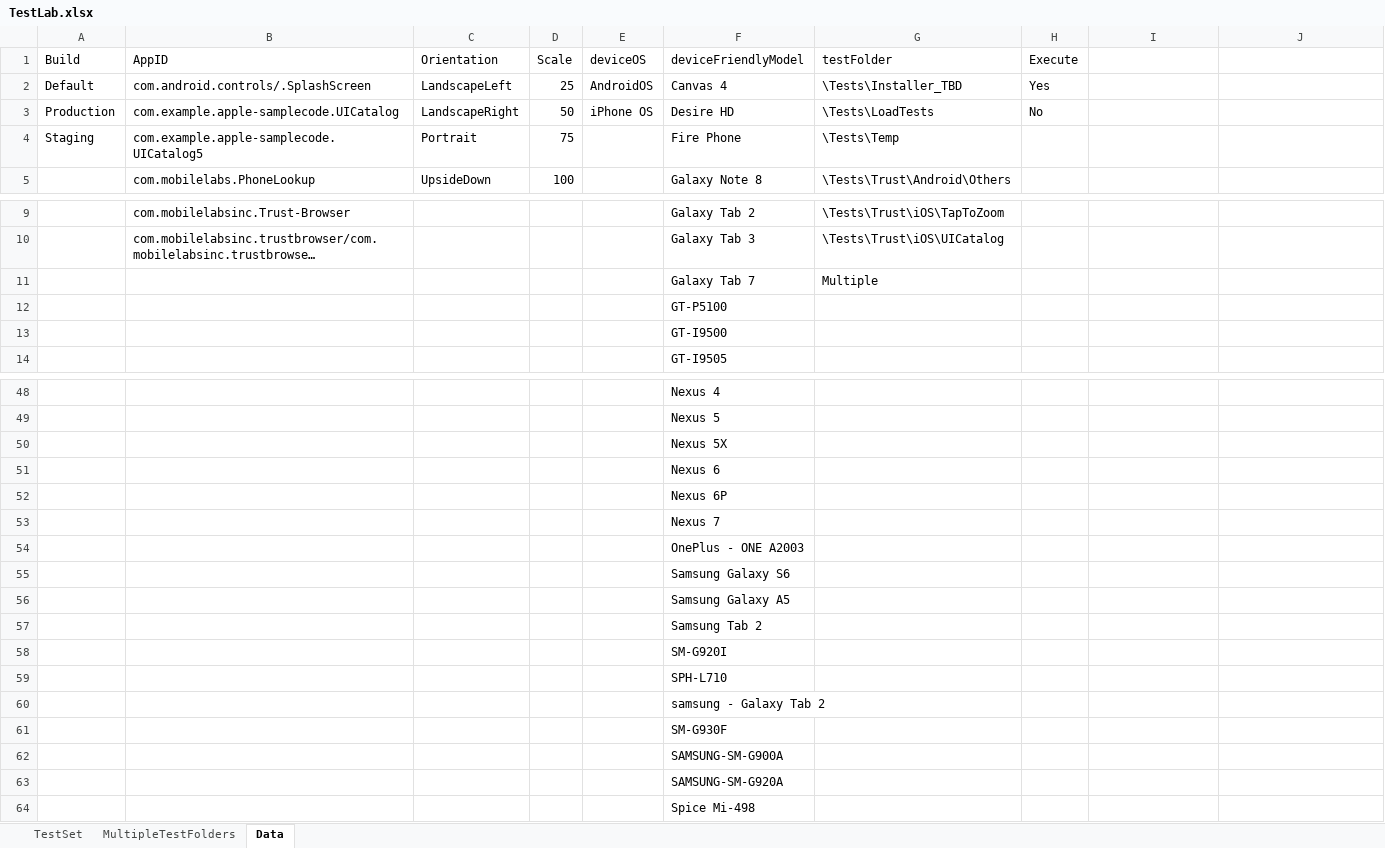
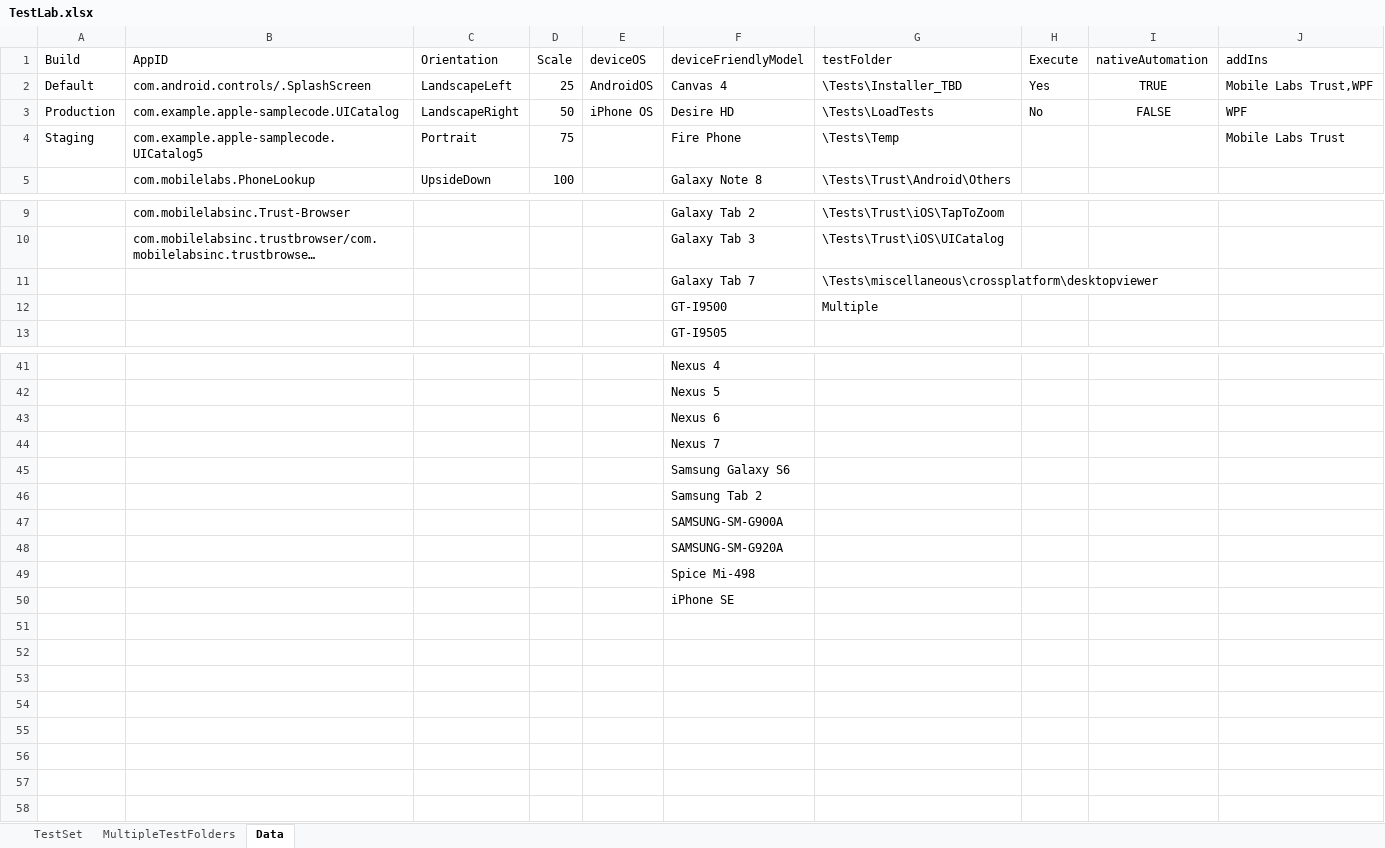
Before and after one commit to Pradeep-ML/MobileLabsAutomationFramework, an Excel workbook: Environment/TestLab.xlsx, sheet Data, drawn as a sheet; only a part is shown, gaps mark what is left out; long unchanged cells end in …; values as stored, in another font and other column widths than the file's, no borders; removed rows and columns are numbered as before the commit, all else as after; the diff covers the shown part only; the diff names each change by its address in the sheet, - before the commit and + after, or states it on an @@ line.

Commit message:
Major framework updates
1. DesktopViewerUI test has been added >
%MobileLabsAutomationFramework\Tests\miscellaneous\crossplatform\desktop
viewer
2. TestLab.xlsx updates - New fields added for nativeautomation and UFT
addIns
3. ExecuteTestSet.vbs will now check TestLab.xlsx for the UFT addIns to
load.
4. DesktopViewer.qfl has been added which will include all Desktop
Viewer functions. VerifyDesktopViewerMenuOptions has been created and
is under development.
5. Replaced the FetchGUID() with FetchPostgresData() which now uses
ADODB.Connection instead of DotNetFactory

```diff
--- a/Environment/TestLab.xlsx (sheet Data)
+++ b/Environment/TestLab.xlsx (sheet Data)
-I1: (empty)
+I1: nativeAutomation
-J1: (empty)
+J1: addIns
-I2 (nativeAutomation): (empty)
+I2 (nativeAutomation): TRUE
-J2 (addIns): (empty)
+J2 (addIns): Mobile Labs Trust,WPF
-I3 (nativeAutomation): (empty)
+I3 (nativeAutomation): FALSE
-J3 (addIns): (empty)
+J3 (addIns): WPF
-J4 (addIns): (empty)
+J4 (addIns): Mobile Labs Trust
-G11 (testFolder): Multiple
+G11 (testFolder): \Tests\miscellaneous\crossplatform\desktopviewer
-row 12:  |  |  |  |  | GT-P5100
-G12 (testFolder): (empty)
+G12 (testFolder): Multiple
-row 50:  |  |  |  |  | Nexus 5X
-row 52:  |  |  |  |  | Nexus 6P
-row 54:  |  |  |  |  | OnePlus - ONE A2003
-row 56:  |  |  |  |  | Samsung Galaxy A5
-row 58:  |  |  |  |  | SM-G920I
-row 59:  |  |  |  |  | SPH-L710
-row 60:  |  |  |  |  | samsung - Galaxy Tab 2
-row 61:  |  |  |  |  | SM-G930F
+row 50:  |  |  |  |  | iPhone SE
```
Also changed, not shown: 6 removed rows and 1 edited cell elsewhere in this sheet, sheet TestSet, 51 other files.
